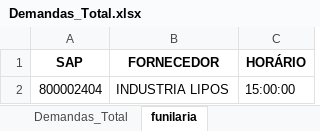
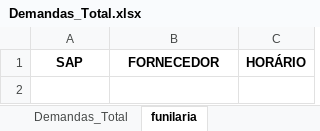
Before and after one commit to Vincentpernarh1/RPA-PROGRAMACAO-TIME-PAGAMENTOS, an Excel workbook: Resultados/Demandas_Total.xlsx, sheet funilaria, drawn as a sheet; values as stored, in another font and other column widths than the file's, no borders; the diff names each change by its address in the sheet, - before the commit and + after, or states it on an @@ line.

```diff
--- a/Resultados/Demandas_Total.xlsx (sheet funilaria)
+++ b/Resultados/Demandas_Total.xlsx (sheet funilaria)
-row 2: 800002404 | INDUSTRIA LIPOS | 15:00:00
```
Also changed, not shown: sheet Demandas_Total, 11 other files.
